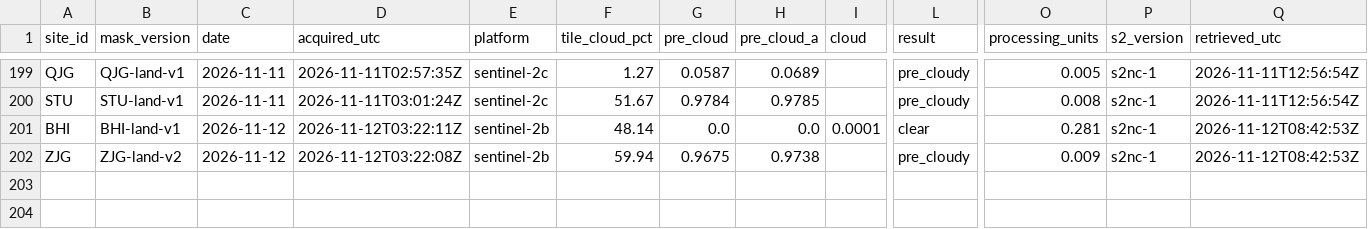
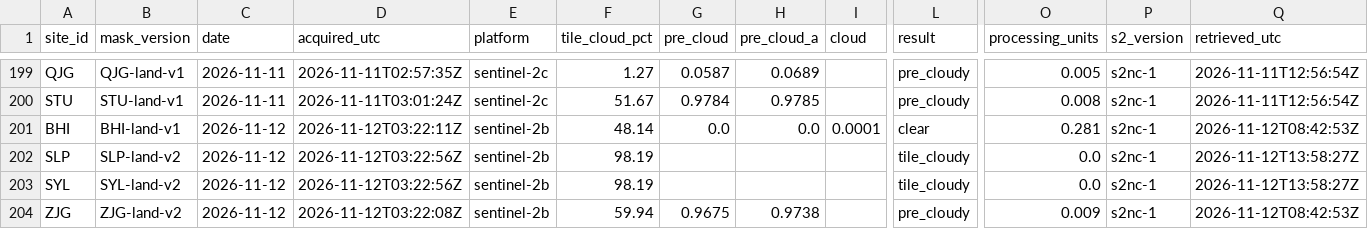
Before and after one commit to 2wrr6c7mmj-jpg/observatory-data, a CSV file: docs/data/sat/s2_scenes.csv, drawn as a sheet; only a part is shown, gaps mark what is left out; rows hold the shown columns only; the diff names each change by its address in the sheet, - before the commit and + after, or states it on an @@ line.

```diff
--- a/docs/data/sat/s2_scenes.csv
+++ b/docs/data/sat/s2_scenes.csv
+row 202: SLP | SLP-land-v2 | 2026-11-12 | 2026-11-12T03:22:56Z | sentinel-2b | 98.19 |  |  |  | tile_cloudy | 0.0 | s2nc-1 | 2026-11-12T13:58:27Z
+row 203: SYL | SYL-land-v2 | 2026-11-12 | 2026-11-12T03:22:56Z | sentinel-2b | 98.19 |  |  |  | tile_cloudy | 0.0 | s2nc-1 | 2026-11-12T13:58:27Z
```
Also changed, not shown: docs/data/sat/quay_est2/QGZ.csv, docs/data/sat/quay_naval50.csv, 10 other files.
